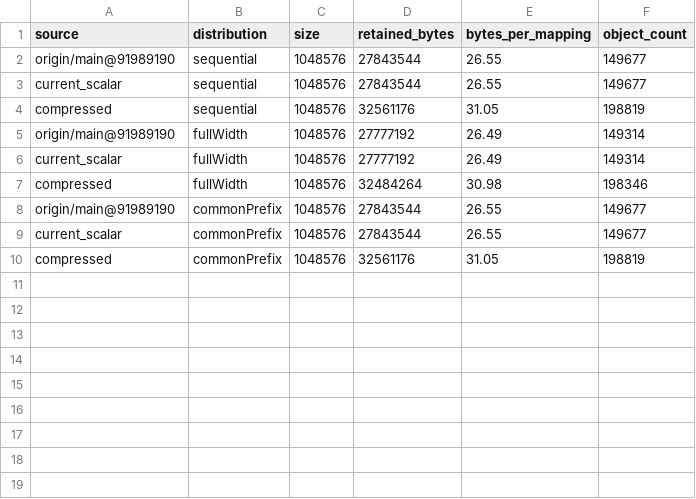
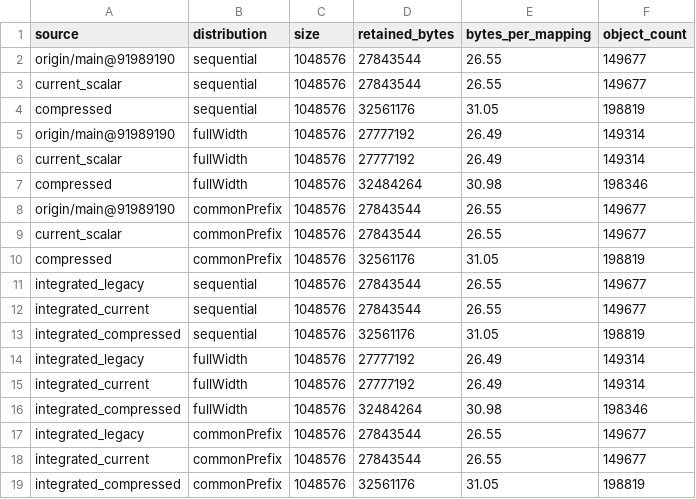
Before and after one commit to enderekici/packed-btree, a CSV file: results/compressed/memory.csv, drawn as a sheet.

Commit message:
test: strengthen integrated routing checks

```diff
--- a/results/compressed/memory.csv
+++ b/results/compressed/memory.csv
@@ -10 +10,10 @@ current_scalar,commonPrefix,1048576,27843544,26.55,149677
 compressed,commonPrefix,1048576,32561176,31.05,198819
+integrated_legacy,sequential,1048576,27843544,26.55,149677
+integrated_current,sequential,1048576,27843544,26.55,149677
+integrated_compressed,sequential,1048576,32561176,31.05,198819
+integrated_legacy,fullWidth,1048576,27777192,26.49,149314
+integrated_current,fullWidth,1048576,27777192,26.49,149314
+integrated_compressed,fullWidth,1048576,32484264,30.98,198346
+integrated_legacy,commonPrefix,1048576,27843544,26.55,149677
+integrated_current,commonPrefix,1048576,27843544,26.55,149677
+integrated_compressed,commonPrefix,1048576,32561176,31.05,198819
```
Also changed, not shown: 8 other files.
